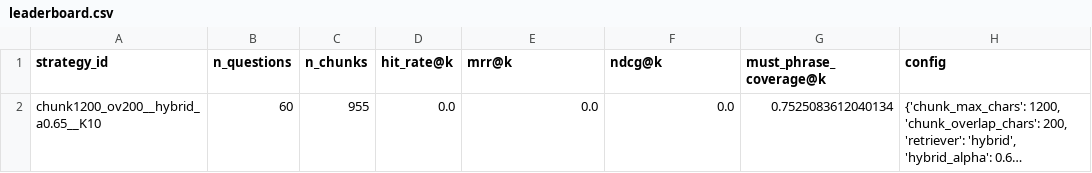
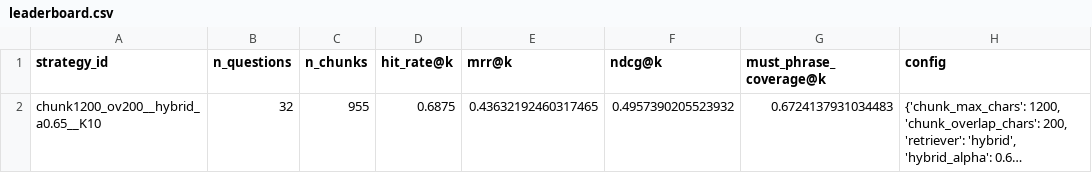
Before and after one commit to kthaisociety/pyrmit, a CSV file: backend/out/run1/leaderboard.csv, drawn as a sheet; long unchanged cells end in …; the diff names each change by its address in the sheet, - before the commit and + after, or states it on an @@ line.

```diff
--- a/backend/out/run1/leaderboard.csv
+++ b/backend/out/run1/leaderboard.csv
-B2 (n_questions): 60
+B2 (n_questions): 32
-D2 (hit_rate@k): 0.0
+D2 (hit_rate@k): 0.6875
-E2 (mrr@k): 0.0
+E2 (mrr@k): 0.43632192460317465
-F2 (ndcg@k): 0.0
+F2 (ndcg@k): 0.4957390205523932
-G2 (must_phrase_coverage@k): 0.7525083612040134
+G2 (must_phrase_coverage@k): 0.6724137931034483
```
Also changed, not shown: 3 other files.
